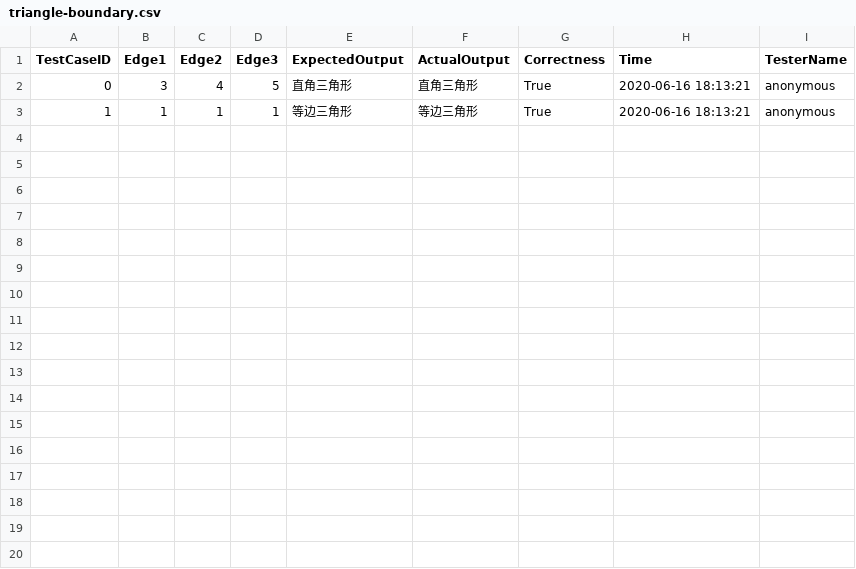
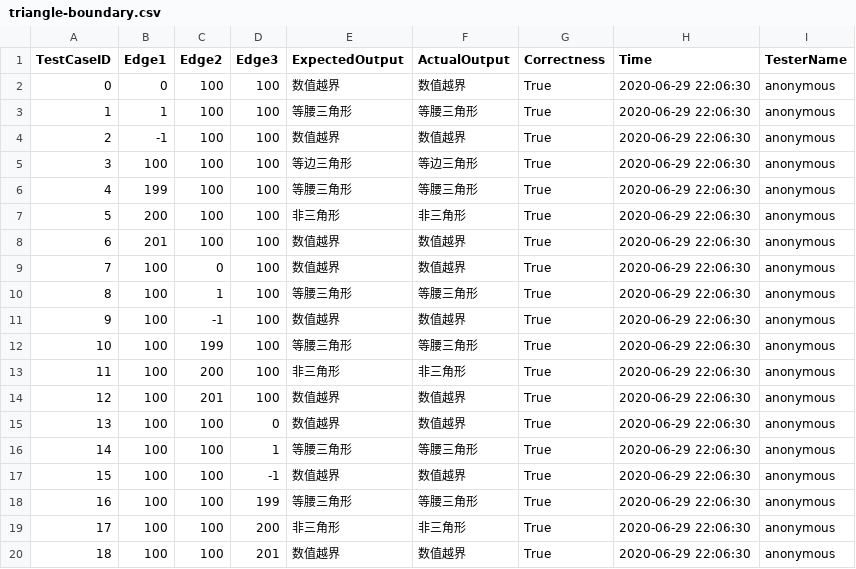
Before and after one commit to doubleZ0108/Software-Testing-Visual-Platform, a CSV file: app/csv/q1/triangle-boundary.csv, drawn as a sheet.

```diff
--- a/app/csv/q1/triangle-boundary.csv
+++ b/app/csv/q1/triangle-boundary.csv
@@ -1,3 +1,20 @@
 TestCaseID,Edge1,Edge2,Edge3,ExpectedOutput,ActualOutput,Correctness,Time,TesterName
-0,3,4,5,直角三角形,直角三角形,True,2020-06-16 18:13:21,anonymous
-1,1,1,1,等边三角形,等边三角形,True,2020-06-16 18:13:21,anonymous
+0,0,100,100,数值越界,数值越界,True,2020-06-29 22:06:30,anonymous
+1,1,100,100,等腰三角形,等腰三角形,True,2020-06-29 22:06:30,anonymous
+2,-1,100,100,数值越界,数值越界,True,2020-06-29 22:06:30,anonymous
+3,100,100,100,等边三角形,等边三角形,True,2020-06-29 22:06:30,anonymous
+4,199,100,100,等腰三角形,等腰三角形,True,2020-06-29 22:06:30,anonymous
+5,200,100,100,非三角形,非三角形,True,2020-06-29 22:06:30,anonymous
+6,201,100,100,数值越界,数值越界,True,2020-06-29 22:06:30,anonymous
+7,100,0,100,数值越界,数值越界,True,2020-06-29 22:06:30,anonymous
+8,100,1,100,等腰三角形,等腰三角形,True,2020-06-29 22:06:30,anonymous
+9,100,-1,100,数值越界,数值越界,True,2020-06-29 22:06:30,anonymous
+10,100,199,100,等腰三角形,等腰三角形,True,2020-06-29 22:06:30,anonymous
+11,100,200,100,非三角形,非三角形,True,2020-06-29 22:06:30,anonymous
+12,100,201,100,数值越界,数值越界,True,2020-06-29 22:06:30,anonymous
+13,100,100,0,数值越界,数值越界,True,2020-06-29 22:06:30,anonymous
+14,100,100,1,等腰三角形,等腰三角形,True,2020-06-29 22:06:30,anonymous
+15,100,100,-1,数值越界,数值越界,True,2020-06-29 22:06:30,anonymous
+16,100,100,199,等腰三角形,等腰三角形,True,2020-06-29 22:06:30,anonymous
+17,100,100,200,非三角形,非三角形,True,2020-06-29 22:06:30,anonymous
+18,100,100,201,数值越界,数值越界,True,2020-06-29 22:06:30,anonymous
```
Also changed, not shown: app/csv/q1/triangle-equivalent.csv, 6 other files.
